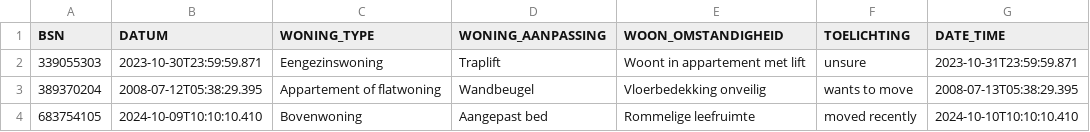
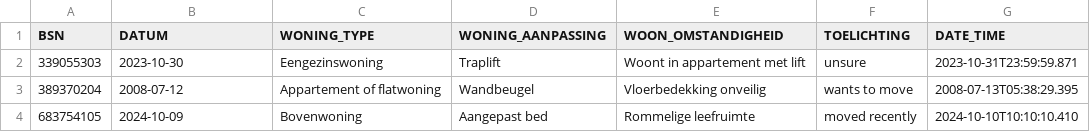
Before and after one commit to MaastrichtUniversity/docker-health, a CSV file: data/zio-demo-data/csv/woonsituatie_2024.csv, drawn as a sheet.

```diff
--- a/data/zio-demo-data/csv/woonsituatie_2024.csv
+++ b/data/zio-demo-data/csv/woonsituatie_2024.csv
@@ -1,4 +1,4 @@
 BSN,DATUM,WONING_TYPE,WONING_AANPASSING,WOON_OMSTANDIGHEID,TOELICHTING,DATE_TIME
-339055303,2023-10-30T23:59:59.871,Eengezinswoning,Traplift,Woont in appartement met lift,unsure,2023-10-31T23:59:59.871
-389370204,2008-07-12T05:38:29.395,Appartement of flatwoning,Wandbeugel,Vloerbedekking onveilig,wants to move,2008-07-13T05:38:29.395
-683754105,2024-10-09T10:10:10.410,Bovenwoning,Aangepast bed,Rommelige leefruimte,moved recently,2024-10-10T10:10:10.410
+339055303,2023-10-30,Eengezinswoning,Traplift,Woont in appartement met lift,unsure,2023-10-31T23:59:59.871
+389370204,2008-07-12,Appartement of flatwoning,Wandbeugel,Vloerbedekking onveilig,wants to move,2008-07-13T05:38:29.395
+683754105,2024-10-09,Bovenwoning,Aangepast bed,Rommelige leefruimte,moved recently,2024-10-10T10:10:10.410
```
Also changed, not shown: data/envida-demo-data/csv/woonsituatie_2024.csv, data/mumc-demo-data/csv/woonsituatie_2024.csv, 2 other files.
